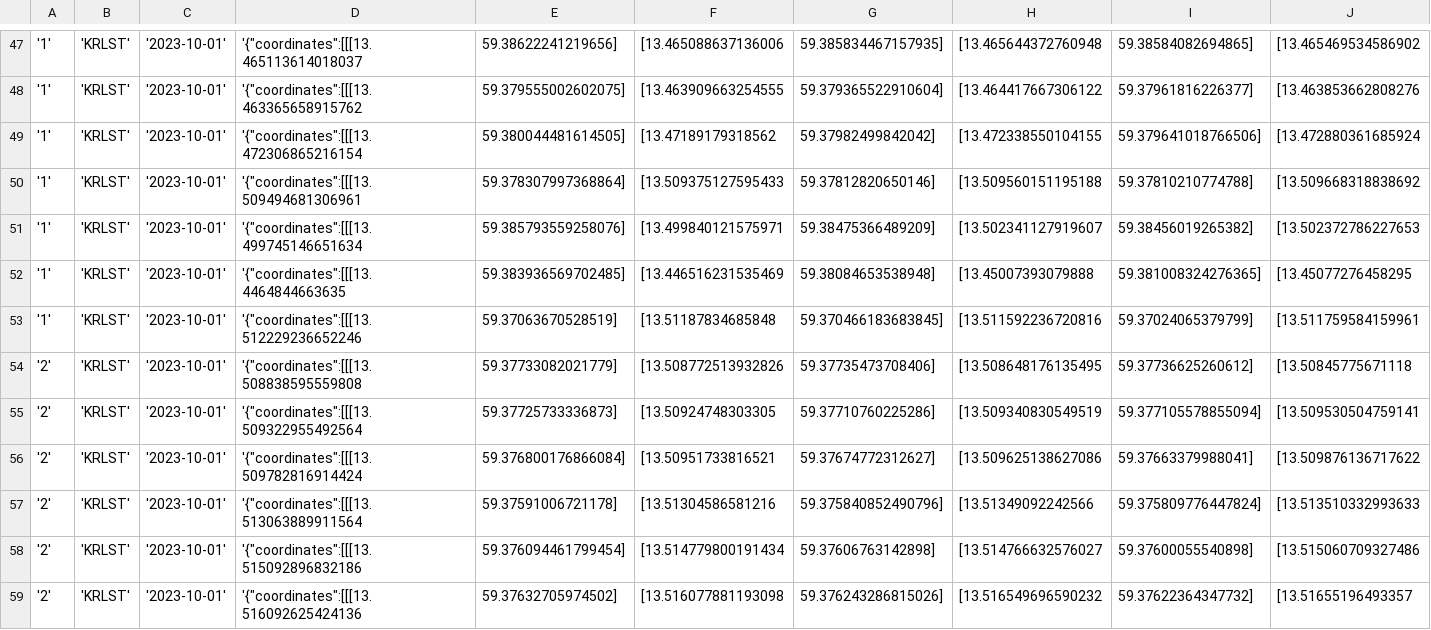
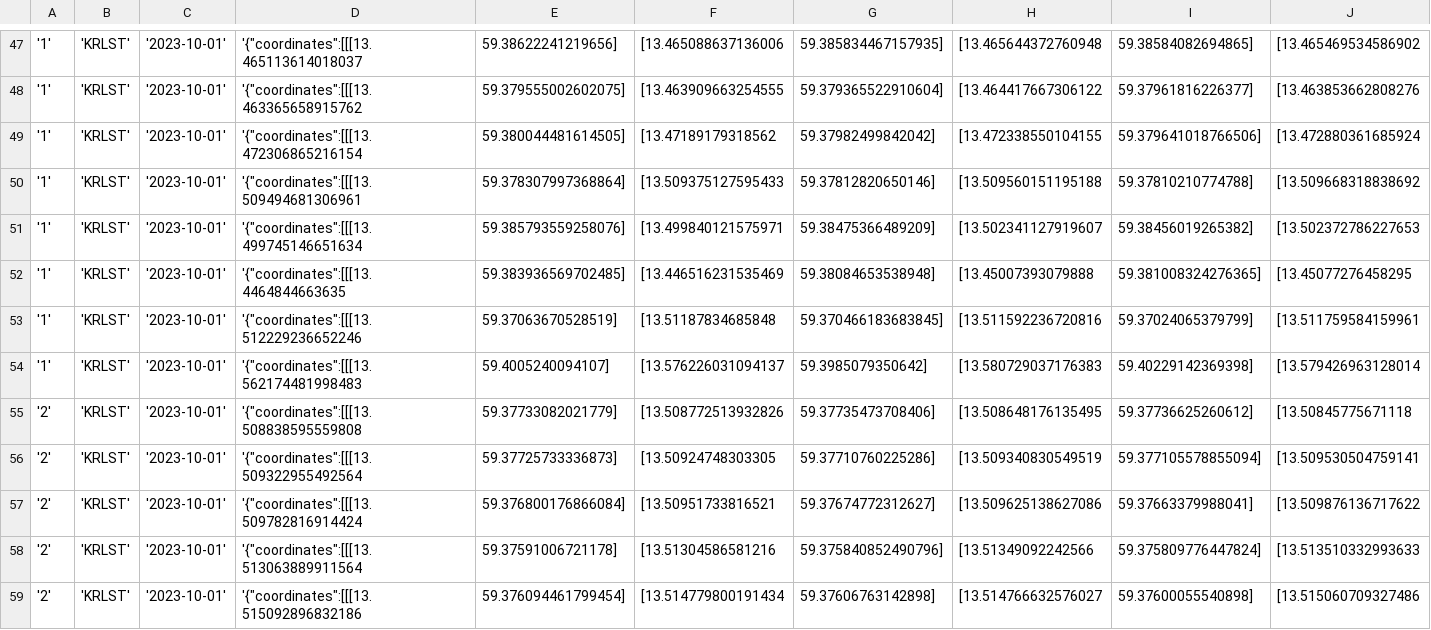
Before and after one commit to JuliaLind/vteam-server, a CSV file: mariadb/csv/zone_loc.csv, drawn as a sheet; only a part is shown, gaps mark what is left out; the shorter side is filled out with more unchanged rows; rows hold the shown columns only; the diff names each change by its address in the sheet, - before the commit and + after, or states it on an @@ line.

Commit message:
added another parking zone

```diff
--- a/mariadb/csv/zone_loc.csv
+++ b/mariadb/csv/zone_loc.csv
+row 54: '1' | 'KRLST' | '2023-10-01' | '{"coordinates":[[[13.562174481998483 | 59.4005240094107] | [13.576226031094137 | 59.3985079350642] | [13.580729037176383 | 59.40229142369398] | [13.579426963128014
```
